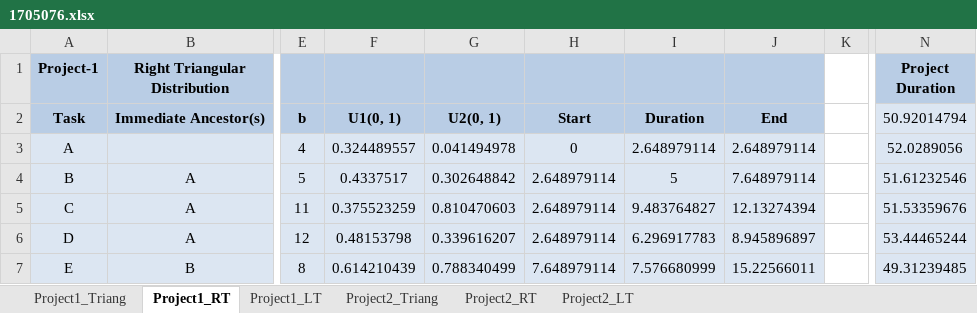
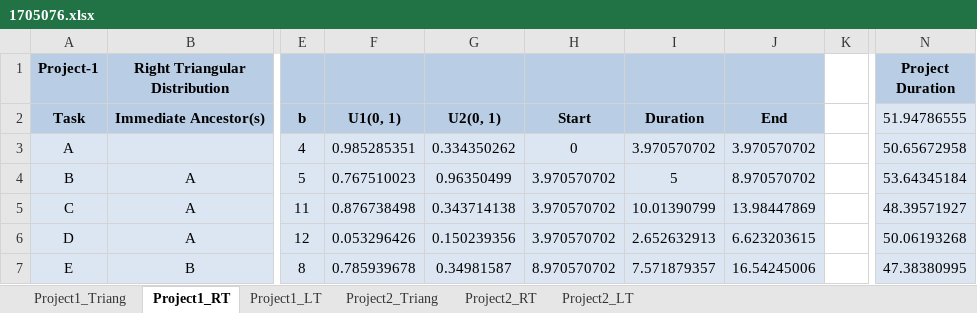
Before and after one commit to upobir/BUET_CSE_offlines, an Excel workbook: CSE412_SIMULATION/offline_3/1705076.xlsx, sheet Project1_RT, drawn as a sheet; only a part is shown, gaps mark what is left out; values as stored, in another font and other column widths than the file's, no borders; the diff covers the shown part only; the diff names each change by its address in the sheet, - before the commit and + after, or states it on an @@ line.

```diff
--- a/CSE412_SIMULATION/offline_3/1705076.xlsx (sheet Project1_RT)
+++ b/CSE412_SIMULATION/offline_3/1705076.xlsx (sheet Project1_RT)
-N2 (Project Duration): 50.92014794
+N2 (Project Duration): 51.94786555
-F3: 0.324489557
+F3: 0.985285351
-G3: 0.041494978
+G3: 0.334350262
-I3: 2.648979114
+I3: 3.970570702
-J3: 2.648979114
+J3: 3.970570702
-N3 (Project Duration): 52.0289056
+N3 (Project Duration): 50.65672958
-F4: 0.4337517
+F4: 0.767510023
-G4: 0.302648842
+G4: 0.96350499
-H4:H6: 2.648979114
+H4:H6: 3.970570702
-J4: 7.648979114
+J4: 8.970570702
-N4 (Project Duration): 51.61232546
+N4 (Project Duration): 53.64345184
-F5: 0.375523259
+F5: 0.876738498
-G5: 0.810470603
+G5: 0.343714138
-I5: 9.483764827
+I5: 10.01390799
-J5: 12.13274394
+J5: 13.98447869
-N5 (Project Duration): 51.53359676
+N5 (Project Duration): 48.39571927
-F6: 0.48153798
+F6: 0.053296426
-G6: 0.339616207
+G6: 0.150239356
-I6: 6.296917783
+I6: 2.652632913
-J6: 8.945896897
+J6: 6.623203615
-N6 (Project Duration): 53.44465244
+N6 (Project Duration): 50.06193268
-F7: 0.614210439
+F7: 0.785939678
-G7: 0.788340499
+G7: 0.34981587
-H7: 7.648979114
+H7: 8.970570702
-I7: 7.576680999
+I7: 7.571879357
-J7: 15.22566011
+J7: 16.54245006
-N7 (Project Duration): 49.31239485
+N7 (Project Duration): 47.38380995
```
Also changed, not shown: 1058 edited cells elsewhere in this sheet, sheet Project1_LT, sheet Project2_LT, sheet Project2_Triang, sheet Project1_Triang, sheet Project2_RT, formulas that keep their value.
